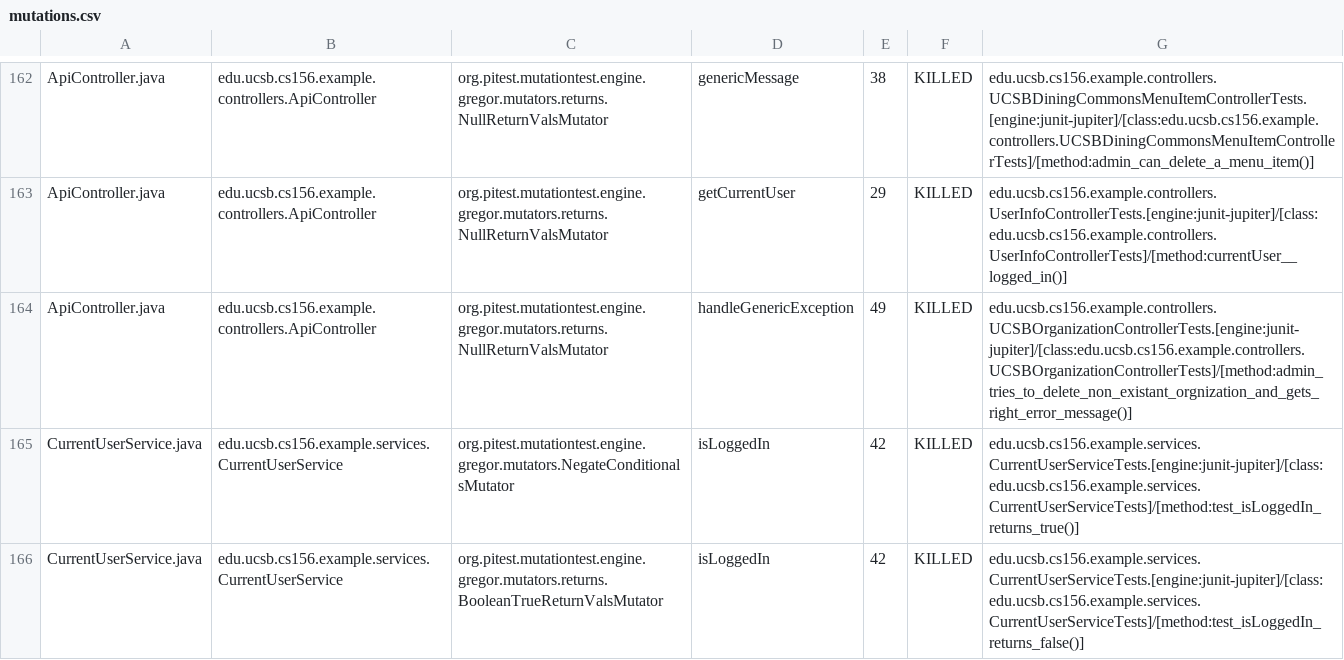
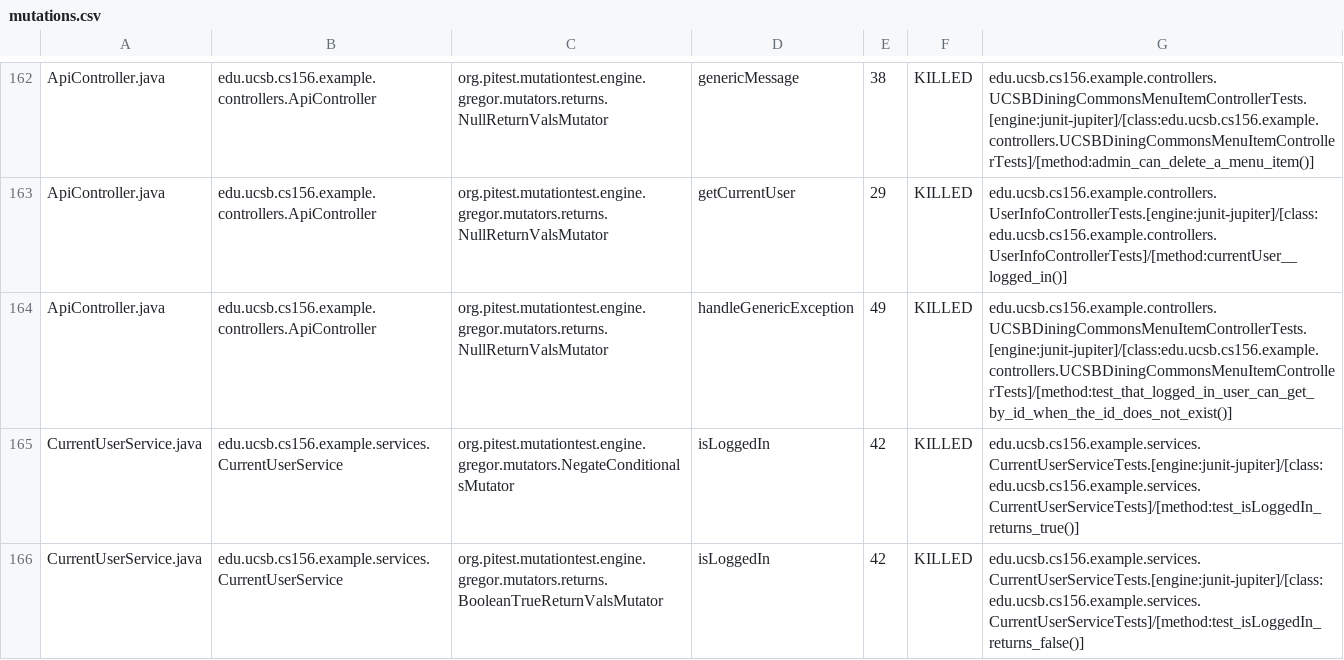
Before and after one commit to ucsb-cs156-f24/team02-f24-10, a CSV file: prs/102/pitest/mutations.csv, drawn as a sheet; only a part is shown, gaps mark what is left out.

Commit message:
Deploying to gh-pages from @ ucsb-cs156-f24/team02-f24-10@bb60796ae045a30a794473f892594a088a74861e 🚀

```diff
--- a/prs/102/pitest/mutations.csv
+++ b/prs/102/pitest/mutations.csv
@@ -163,3 +163,3 @@ ApiController.java,edu.ucsb.cs156.example.controllers.ApiController,org.pitest.m
 ApiController.java,edu.ucsb.cs156.example.controllers.ApiController,org.pitest.mutationtest.engine.gregor.mutators.returns.NullReturnValsMutator,getCurrentUser,29,KILLED,edu.ucsb.cs156.example.controllers.UserInfoControllerTests.[engine:junit-jupiter]/[class:edu.ucsb.cs156.example.controllers.UserInfoControllerTests]/[method:currentUser__logged_in()]
-ApiController.java,edu.ucsb.cs156.example.controllers.ApiController,org.pitest.mutationtest.engine.gregor.mutators.returns.NullReturnValsMutator,handleGenericException,49,KILLED,edu.ucsb.cs156.example.controllers.UCSBOrganizationControllerTests.[engine:junit-jupiter]/[class:edu.ucsb.cs156.example.controllers.UCSBOrganizationControllerTests]/[method:admin_tries_to_delete_non_existant_orgnization_and_gets_right_error_message()]
+ApiController.java,edu.ucsb.cs156.example.controllers.ApiController,org.pitest.mutationtest.engine.gregor.mutators.returns.NullReturnValsMutator,handleGenericException,49,KILLED,edu.ucsb.cs156.example.controllers.UCSBDiningCommonsMenuItemControllerTests.[engine:junit-jupiter]/[class:edu.ucsb.cs156.example.controllers.UCSBDiningCommonsMenuItemControllerTests]/[method:test_that_logged_in_user_can_get_by_id_when_the_id_does_not_exist()]
 CurrentUserService.java,edu.ucsb.cs156.example.services.CurrentUserService,org.pitest.mutationtest.engine.gregor.mutators.NegateConditionalsMutator,isLoggedIn,42,KILLED,edu.ucsb.cs156.example.services.CurrentUserServiceTests.[engine:junit-jupiter]/[class:edu.ucsb.cs156.example.services.CurrentUserServiceTests]/[method:test_isLoggedIn_returns_true()]
```
Also changed, not shown: 17 other files.
